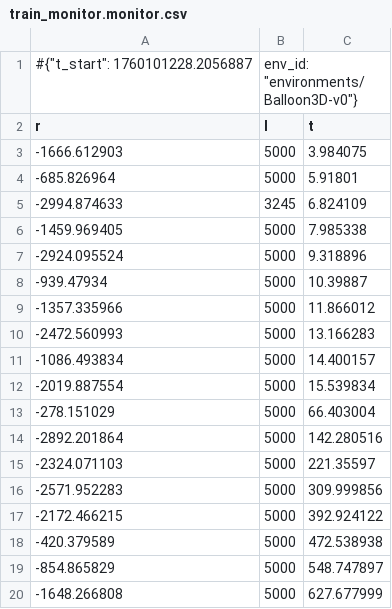
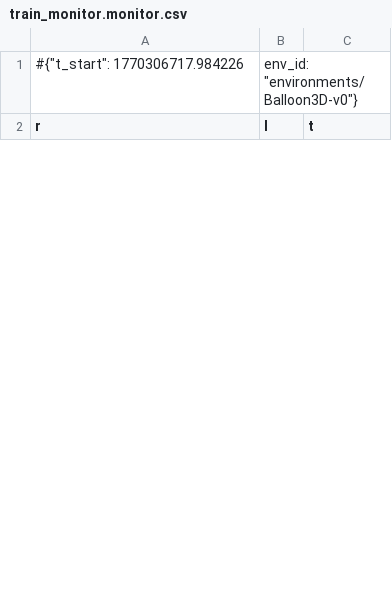
Before and after one commit to Project-Stratus/MachineLearning, a CSV file: src/models/qr_dqn_model/train_monitor.monitor.csv, drawn as a sheet; only a part is shown; the diff covers the shown part only.

```diff
--- a/src/models/qr_dqn_model/train_monitor.monitor.csv
+++ b/src/models/qr_dqn_model/train_monitor.monitor.csv
@@ -1,20 +1,2 @@
-#{"t_start": 1760101228.2056887, "env_id": "environments/Balloon3D-v0"}
+#{"t_start": 1770306717.984226, "env_id": "environments/Balloon3D-v0"}
 r,l,t
--1666.612903,5000,3.984075
--685.826964,5000,5.91801
--2994.874633,3245,6.824109
--1459.969405,5000,7.985338
--2924.095524,5000,9.318896
--939.47934,5000,10.39887
--1357.335966,5000,11.866012
--2472.560993,5000,13.166283
--1086.493834,5000,14.400157
--2019.887554,5000,15.539834
--278.151029,5000,66.403004
--2892.201864,5000,142.280516
--2324.071103,5000,221.35597
--2571.952283,5000,309.999856
--2172.466215,5000,392.924122
--420.379589,5000,472.538938
--854.865829,5000,548.747897
--1648.266808,5000,627.677999
```
Also changed, not shown: 19 added rows and 9 removed rows elsewhere in this file, 6 other files.
